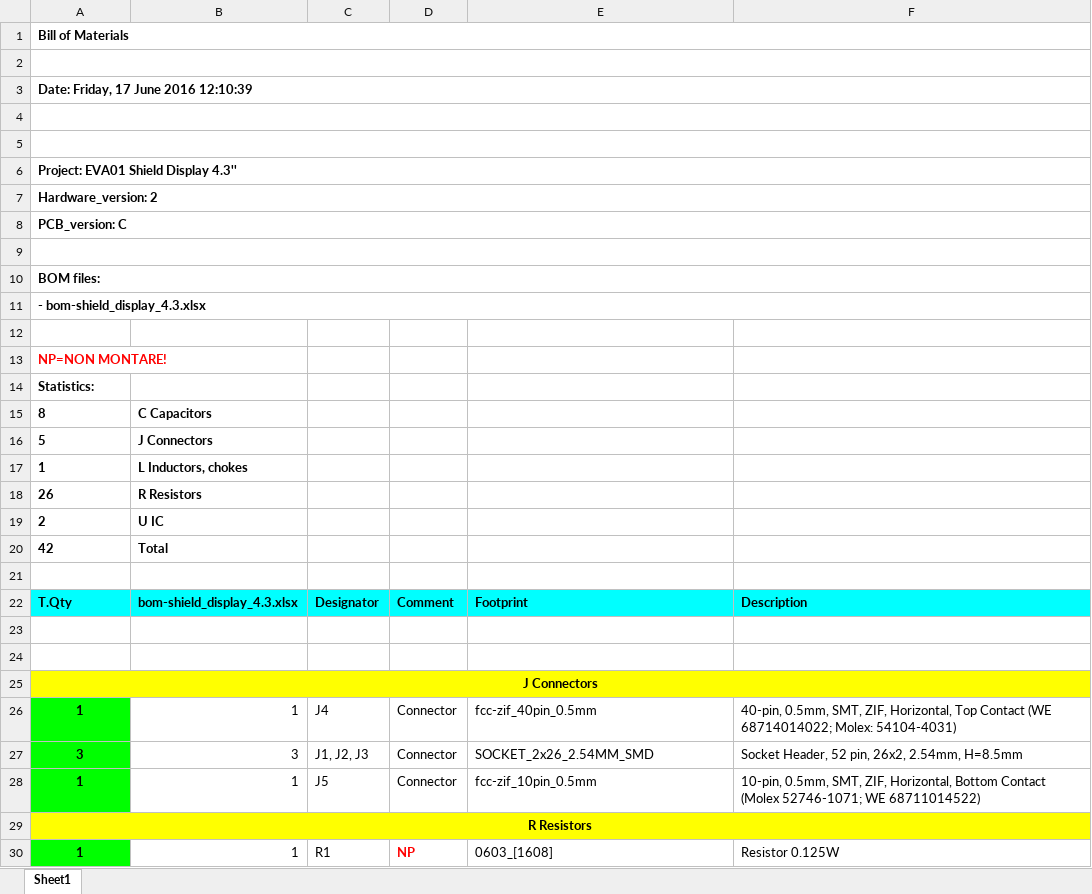
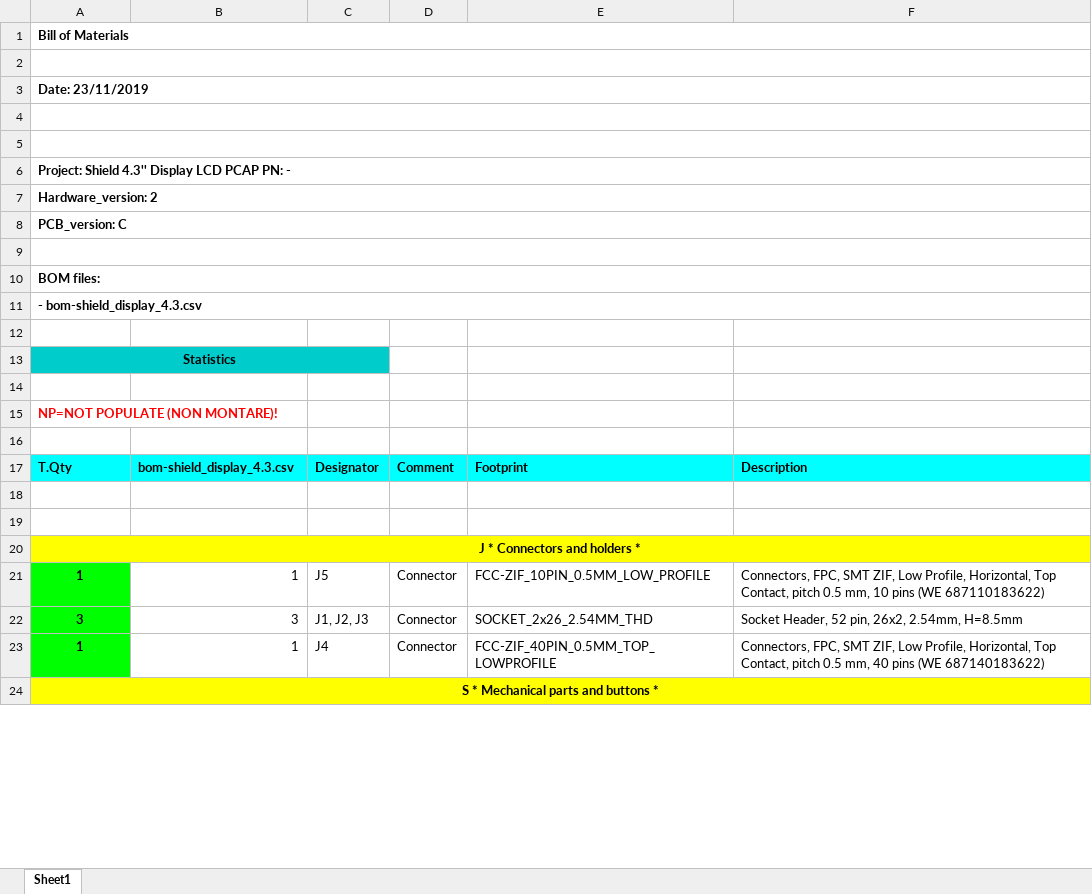
Before and after one commit to DevelBoard/eva, an Excel workbook: Assembly/shield_display_4.3/bom-shield_display_4.3.xlsx, sheet Sheet1, drawn as a sheet; only a part is shown; values as stored, in another font and other column widths than the file's, no borders; removed rows and columns are numbered as before the commit, all else as after; the diff covers the shown part only; the diff names each change by its address in the sheet, - before the commit and + after, or states it on an @@ line.

Commit message:
display 4.3 shield: generate output files.

```diff
--- a/Assembly/shield_display_4.3/bom-shield_display_4.3.xlsx (sheet Sheet1)
+++ b/Assembly/shield_display_4.3/bom-shield_display_4.3.xlsx (sheet Sheet1)
-A3: Date: Friday, 17 June 2016 12:10:39
+A3: Date: 23/11/2019
-A6: Project: EVA01 Shield Display 4.3''
+A6: Project: Shield 4.3'' Display LCD PCAP PN: -
-A11: - bom-shield_display_4.3.xlsx
+A11: - bom-shield_display_4.3.csv
-A13: NP=NON MONTARE!
+A13: Statistics
-A13:C13 fill: none
+A13:C13 fill: #00CCCC
@@ A13 text colour: #FF0000 → black, alignment: left → center @@
+A13:C13 merged
-row 14: Statistics:
-row 15: 8 | C Capacitors
-row 16: 5 | J Connectors
-row 17: 1 | L Inductors, chokes
-row 18: 26 | R Resistors
-row 19: 2 | U IC
-row 20: 42 | Total
+row 15: NP=NOT POPULATE (NON MONTARE)!
+row 16: (empty)
-B17: bom-shield_display_4.3.xlsx
+B17: bom-shield_display_4.3.csv
-A20: J Connectors
+A20: J * Connectors and holders *
-C21: J4
+C21: J5
-E21: fcc-zif_40pin_0.5mm
+E21: FCC-ZIF_10PIN_0.5MM_LOW_PROFILE
-F21: 40-pin, 0.5mm, SMT, ZIF, Horizontal, Top Contact (WE 68714014022; Molex: 54104-4031)
+F21: Connectors, FPC, SMT ZIF, Low Profile, Horizontal, Top Contact, pitch 0.5 mm, 10 pins (WE 687110183622)
-E22: SOCKET_2x26_2.54MM_SMD
+E22: SOCKET_2x26_2.54MM_THD
-C23: J5
+C23: J4
-E23: fcc-zif_10pin_0.5mm
+E23: FCC-ZIF_40PIN_0.5MM_TOP_LOWPROFILE
-F23: 10-pin, 0.5mm, SMT, ZIF, Horizontal, Bottom Contact (Molex 52746-1071; WE 68711014522)
+F23: Connectors, FPC, SMT ZIF, Low Profile, Horizontal, Top Contact, pitch 0.5 mm, 40 pins (WE 687140183622)
-A24: R Resistors
+A24: S * Mechanical parts and buttons *
-row 30: 1 | 1 | R1 | NP | 0603_[1608] | Resistor 0.125W
```
Also changed, not shown: 7 added rows, 3 removed rows and 8 edited cells elsewhere in this sheet, 27 other files.
